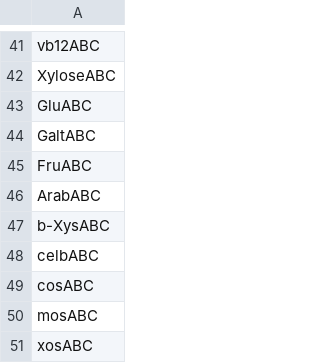
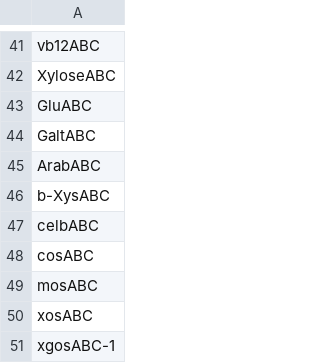
Before and after one commit to zhanglab/GEM-iCbes, a TSV file: GEM-Cbes-yaml/model_def_others.tsv, drawn as a sheet; only a part is shown, gaps mark what is left out; the shorter side is filled out with more unchanged rows; the diff names each change by its address in the sheet, - before the commit and + after, or states it on an @@ line.

```diff
--- a/GEM-Cbes-yaml/model_def_others.tsv
+++ b/GEM-Cbes-yaml/model_def_others.tsv
-row 45: FruABC
```
Also changed, not shown: GEM-Cbes-yaml/model_def_meta.tsv, 2 other files.
